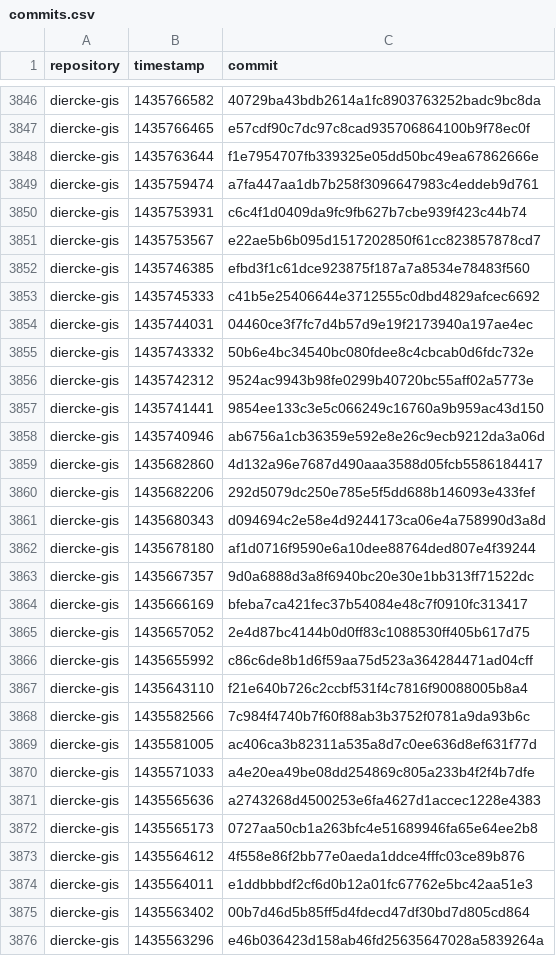
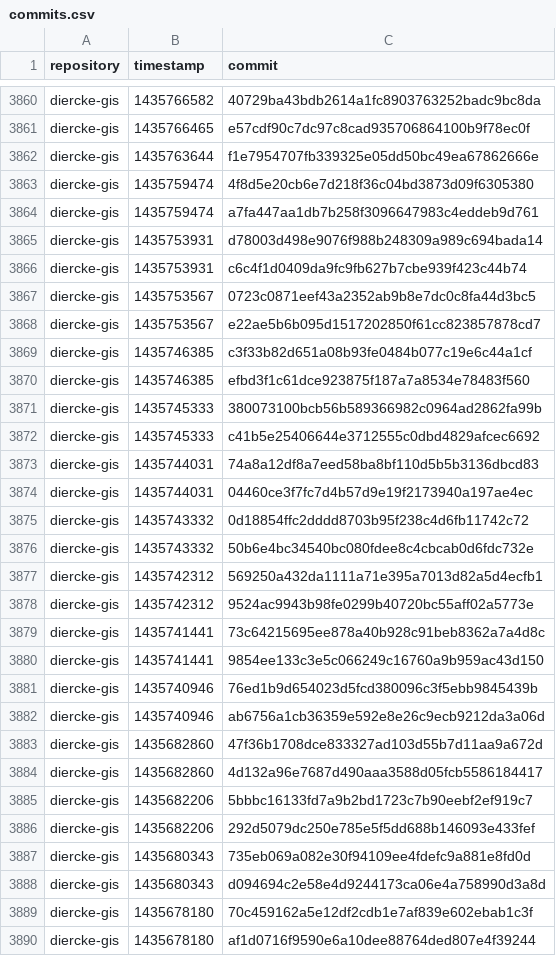
Before and after one commit to pirhoo/v2.pirhoo.com, a CSV file: src/assets/csv/commits.csv, drawn as a sheet; only a part is shown, gaps mark what is left out; the shorter side is filled out with more unchanged rows; the diff covers the shown part only.

Commit message:
Updated commits

```diff
--- a/src/assets/csv/commits.csv
+++ b/src/assets/csv/commits.csv
@@ -3848,15 +3862,29 @@ diercke-gis,1435766465,e57cdf90c7dc97c8cad935706864100b9f78ec0f
 diercke-gis,1435763644,f1e7954707fb339325e05dd50bc49ea67862666e
+diercke-gis,1435759474,4f8d5e20cb6e7d218f36c04bd3873d09f6305380
 diercke-gis,1435759474,a7fa447aa1db7b258f3096647983c4eddeb9d761
+diercke-gis,1435753931,d78003d498e9076f988b248309a989c694bada14
 diercke-gis,1435753931,c6c4f1d0409da9fc9fb627b7cbe939f423c44b74
+diercke-gis,1435753567,0723c0871eef43a2352ab9b8e7dc0c8fa44d3bc5
 diercke-gis,1435753567,e22ae5b6b095d1517202850f61cc823857878cd7
+diercke-gis,1435746385,c3f33b82d651a08b93fe0484b077c19e6c44a1cf
 diercke-gis,1435746385,efbd3f1c61dce923875f187a7a8534e78483f560
+diercke-gis,1435745333,380073100bcb56b589366982c0964ad2862fa99b
 diercke-gis,1435745333,c41b5e25406644e3712555c0dbd4829afcec6692
+diercke-gis,1435744031,74a8a12df8a7eed58ba8bf110d5b5b3136dbcd83
 diercke-gis,1435744031,04460ce3f7fc7d4b57d9e19f2173940a197ae4ec
+diercke-gis,1435743332,0d18854ffc2dddd8703b95f238c4d6fb11742c72
 diercke-gis,1435743332,50b6e4bc34540bc080fdee8c4cbcab0d6fdc732e
+diercke-gis,1435742312,569250a432da1111a71e395a7013d82a5d4ecfb1
 diercke-gis,1435742312,9524ac9943b98fe0299b40720bc55aff02a5773e
+diercke-gis,1435741441,73c64215695ee878a40b928c91beb8362a7a4d8c
 diercke-gis,1435741441,9854ee133c3e5c066249c16760a9b959ac43d150
+diercke-gis,1435740946,76ed1b9d654023d5fcd380096c3f5ebb9845439b
 diercke-gis,1435740946,ab6756a1cb36359e592e8e26c9ecb9212da3a06d
+diercke-gis,1435682860,47f36b1708dce833327ad103d55b7d11aa9a672d
 diercke-gis,1435682860,4d132a96e7687d490aaa3588d05fcb5586184417
+diercke-gis,1435682206,5bbbc16133fd7a9b2bd1723c7b90eebf2ef919c7
 diercke-gis,1435682206,292d5079dc250e785e5f5dd688b146093e433fef
+diercke-gis,1435680343,735eb069a082e30f94109ee4fdefc9a881e8fd0d
 diercke-gis,1435680343,d094694c2e58e4d9244173ca06e4a758990d3a8d
+diercke-gis,1435678180,70c459162a5e12df2cdb1e7af839e602ebab1c3f
 diercke-gis,1435678180,af1d0716f9590e6a10dee88764ded807e4f39244
```
Also changed, not shown: 47 added rows elsewhere in this file.
